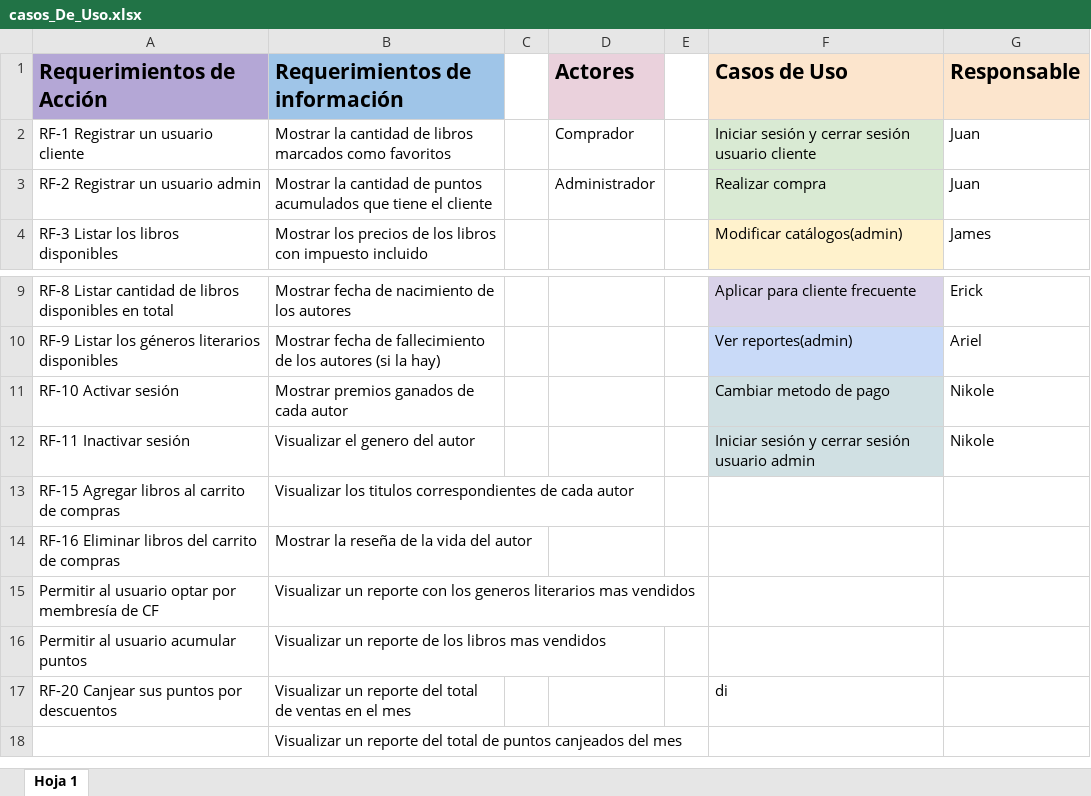
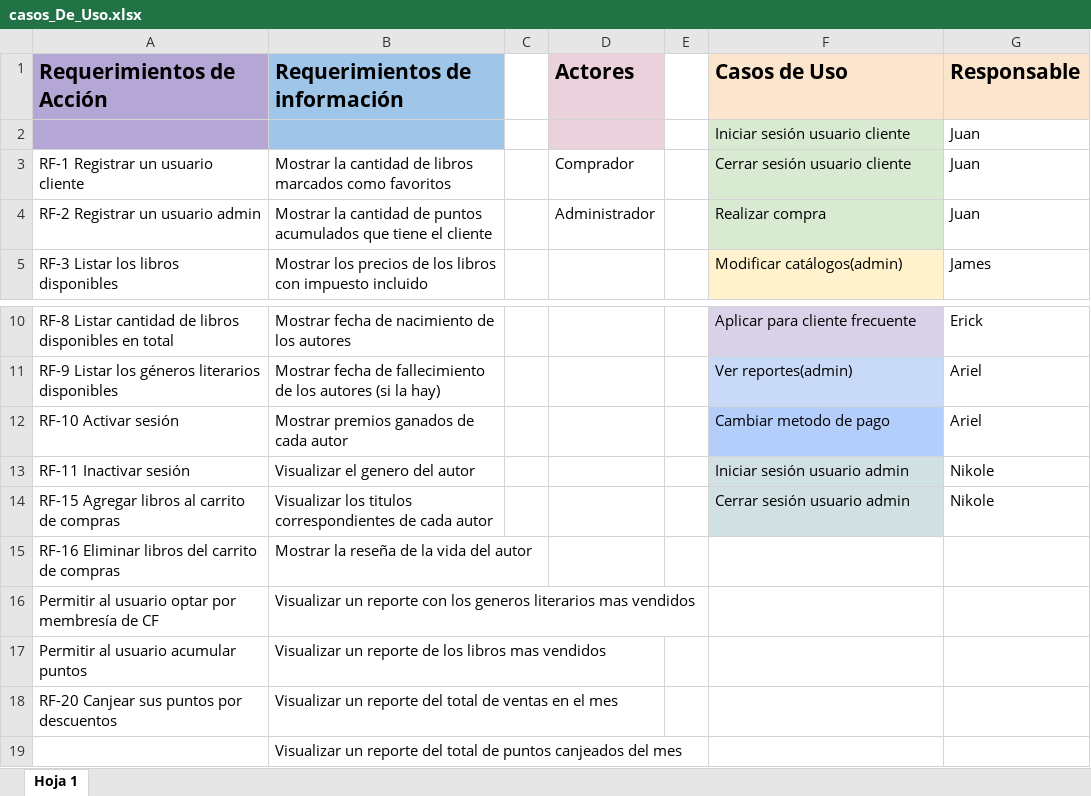
Before and after one commit to esalaschaverri/LibreriaVirtualCrackTheCode, an Excel workbook: doc/casos_De_Uso.xlsx, sheet Hoja 1, drawn as a sheet; only a part is shown, gaps mark what is left out; values as stored, in another font and other column widths than the file's, no borders; addresses are those after the commit; the diff names each change by its address in the sheet, - before the commit and + after, or states it on an @@ line.

Commit message:
Cambios a los casos de uso

```diff
--- a/doc/casos_De_Uso.xlsx (sheet Hoja 1)
+++ b/doc/casos_De_Uso.xlsx (sheet Hoja 1)
+row 2:  |  |  |  |  | Iniciar sesión usuario cliente | Juan
-F3 (Casos de Uso): Iniciar sesión y cerrar sesión usuario cliente
+F3 (Casos de Uso): Cerrar sesión usuario cliente
-F12 fill: #D0E0E3
+F12 fill: #B3CEFB
-G12 (Responsable): Nikole
+G12 (Responsable): Ariel
-F13 (Casos de Uso): Iniciar sesión y cerrar sesión usuario admin
+F13 (Casos de Uso): Iniciar sesión usuario admin
-F14 (Casos de Uso): (empty)
+F14 (Casos de Uso): Cerrar sesión usuario admin
-F14 fill: none
+F14 fill: #D0E0E3
-G14 (Responsable): (empty)
+G14 (Responsable): Nikole
-F18 (Casos de Uso): di
+F18 (Casos de Uso): (empty)
```
